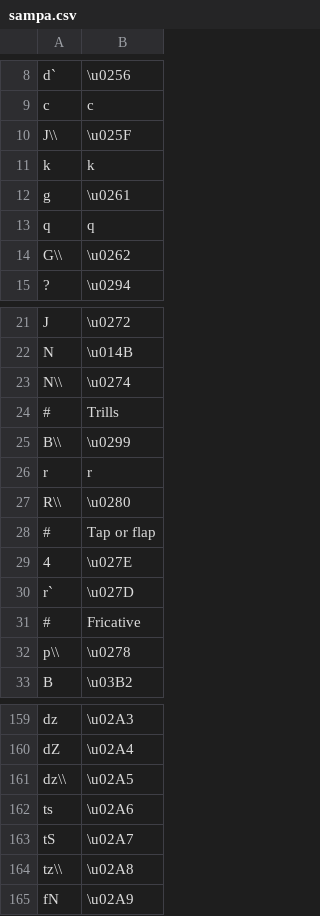
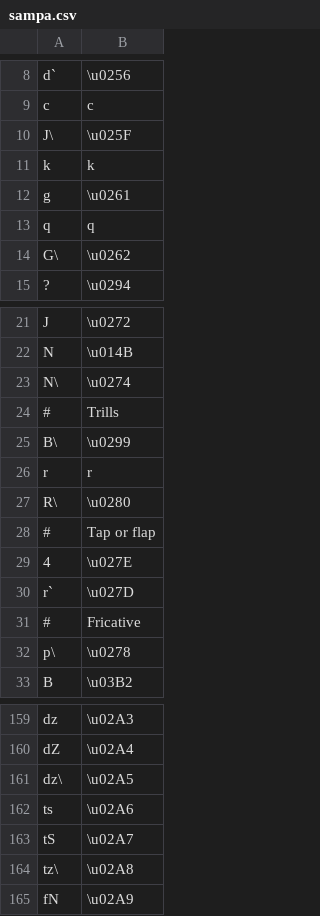
Before and after one commit to lingpy/lingpy, a CSV file: lingpy/data/ipa/sampa.csv, drawn as a sheet; only a part is shown, gaps mark what is left out; the diff covers the shown part only.

```diff
--- a/lingpy/data/ipa/sampa.csv
+++ b/lingpy/data/ipa/sampa.csv
@@ -9,3 +9,3 @@ d`	\u0256
 c	c
-J\\	\u025F
+J\	\u025F
 k	k
@@ -13,3 +13,3 @@ g	\u0261
 q	q
-G\\	\u0262
+G\	\u0262
 ?	\u0294
@@ -22,7 +22,7 @@ J	\u0272
 N	\u014B
-N\\	\u0274
+N\	\u0274
 #	Trills
-B\\	\u0299
+B\	\u0299
 r	r
-R\\	\u0280
+R\	\u0280
 #	Tap or flap
@@ -31,3 +31,3 @@ r`	\u027D
 #	Fricative
-p\\	\u0278
+p\	\u0278
 B	\u03B2
@@ -192,6 +192,6 @@ dz	\u02A3
 dZ	\u02A4
-dz\\	\u02A5
+dz\	\u02A5
 ts	\u02A6
 tS	\u02A7
-tz\\	\u02A8
+tz\	\u02A8
 fN	\u02A9
```
Also changed, not shown: 12 added rows and 26 edited cells elsewhere in this file, 15 other files.
